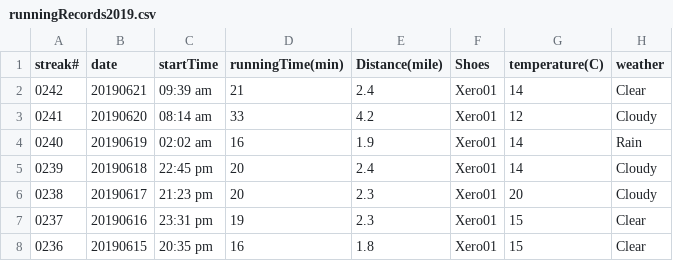
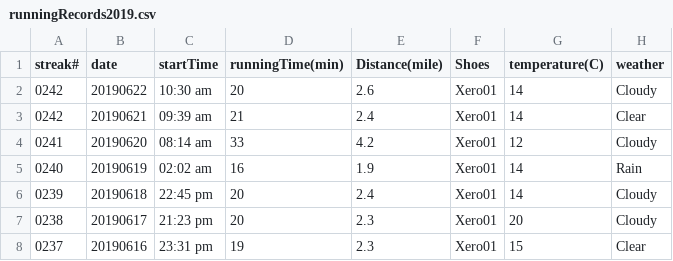
Before and after one commit to conge/RunningStreak, a CSV file: runningRecords2019.csv, drawn as a sheet; only a part is shown; the shorter side is filled out with more unchanged rows; the diff names each change by its address in the sheet, - before the commit and + after, or states it on an @@ line.

Commit message:
Streak 0243. Morning run Green Lake

```diff
--- a/runningRecords2019.csv
+++ b/runningRecords2019.csv
+row 2: 0242 | 20190622 | 10:30 am | 20 | 2.6 | Xero01 | 14 | Cloudy
```
Also changed, not shown: 1 other file.
